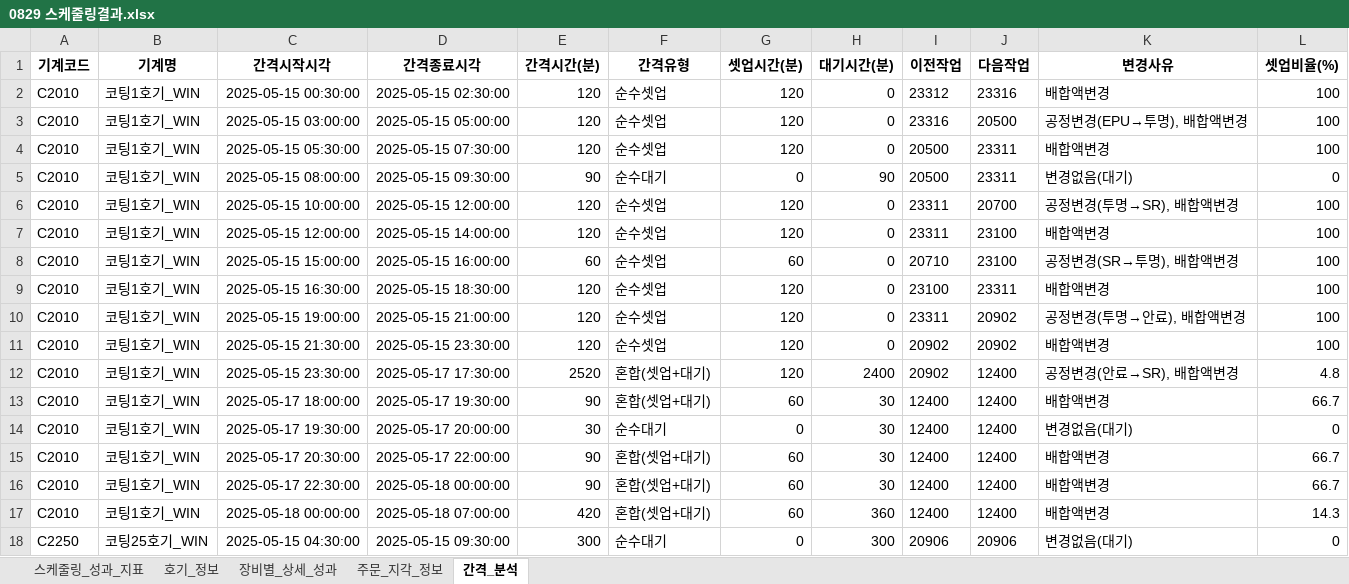
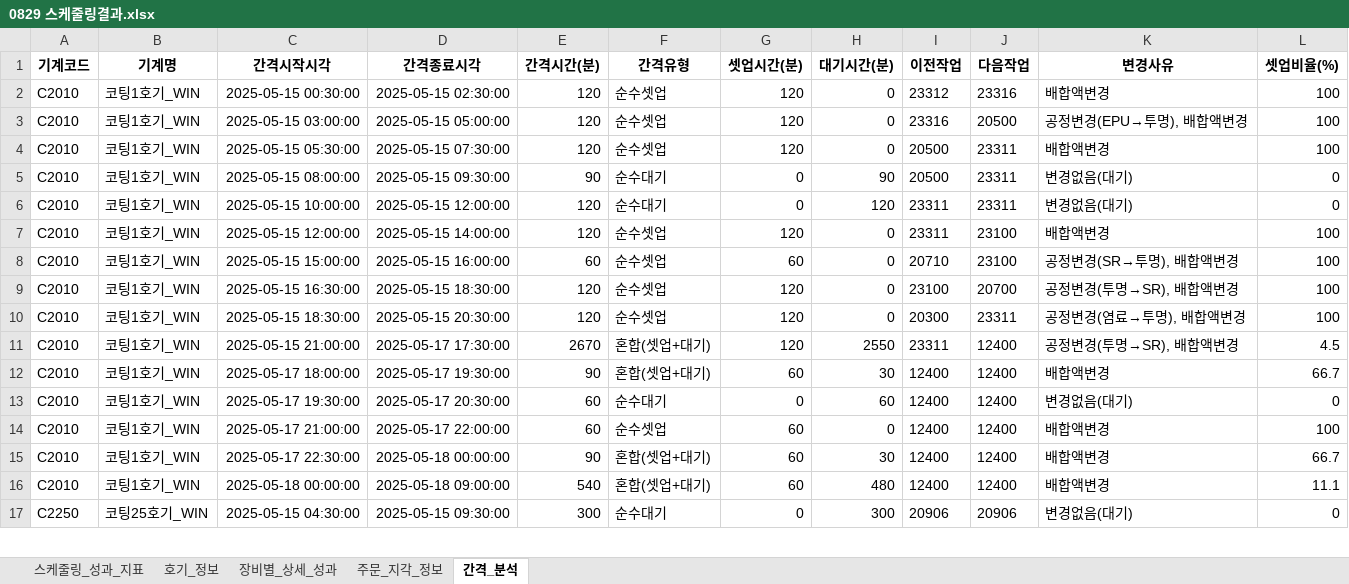
Before and after one commit to Sohyun-B/production-scheduling-system, an Excel workbook: python_engine/data/output/0829 스케줄링결과.xlsx, sheet 간격_분석, drawn as a sheet; only a part is shown; values as stored, in another font and other column widths than the file's, no borders; removed rows and columns are numbered as before the commit, all else as after; the diff covers the shown part only; the diff names each change by its address in the sheet, - before the commit and + after, or states it on an @@ line.

```diff
--- a/python_engine/data/output/0829 스케줄링결과.xlsx (sheet 간격_분석)
+++ b/python_engine/data/output/0829 스케줄링결과.xlsx (sheet 간격_분석)
-F6 (간격유형): 순수셋업
+F6 (간격유형): 순수대기
-G6 (셋업시간(분)): 120
+G6 (셋업시간(분)): 0
-H6 (대기시간(분)): 0
+H6 (대기시간(분)): 120
-J6 (다음작업): 20700
+J6 (다음작업): 23311
-K6 (변경사유): 공정변경(투명→SR), 배합액변경
+K6 (변경사유): 변경없음(대기)
-L6 (셋업비율(%)): 100
+L6 (셋업비율(%)): 0
-J9 (다음작업): 23311
+J9 (다음작업): 20700
-K9 (변경사유): 배합액변경
+K9 (변경사유): 공정변경(투명→SR), 배합액변경
-C10 (간격시작시각): 2025-05-15 19:00:00
+C10 (간격시작시각): 2025-05-15 18:30:00
-D10 (간격종료시각): 2025-05-15 21:00:00
+D10 (간격종료시각): 2025-05-15 20:30:00
-I10 (이전작업): 23311
+I10 (이전작업): 20300
-J10 (다음작업): 20902
+J10 (다음작업): 23311
-K10 (변경사유): 공정변경(투명→안료), 배합액변경
+K10 (변경사유): 공정변경(염료→투명), 배합액변경
-row 11: C2010 | 코팅1호기_WIN | 2025-05-15 21:30:00 | 2025-05-15 23:30:00 | 120 | 순수셋업 | 120 | 0 | 20902 | 20902 | 배합액변경 | 100
-C11 (간격시작시각): 2025-05-15 23:30:00
+C11 (간격시작시각): 2025-05-15 21:00:00
-E11 (간격시간(분)): 2520
+E11 (간격시간(분)): 2670
-H11 (대기시간(분)): 2400
+H11 (대기시간(분)): 2550
-I11 (이전작업): 20902
+I11 (이전작업): 23311
-K11 (변경사유): 공정변경(안료→SR), 배합액변경
+K11 (변경사유): 공정변경(투명→SR), 배합액변경
-L11 (셋업비율(%)): 4.8
+L11 (셋업비율(%)): 4.5
-D13 (간격종료시각): 2025-05-17 20:00:00
+D13 (간격종료시각): 2025-05-17 20:30:00
-E13 (간격시간(분)): 30
+E13 (간격시간(분)): 60
-H13 (대기시간(분)): 30
+H13 (대기시간(분)): 60
-C14 (간격시작시각): 2025-05-17 20:30:00
+C14 (간격시작시각): 2025-05-17 21:00:00
-E14 (간격시간(분)): 90
+E14 (간격시간(분)): 60
-F14 (간격유형): 혼합(셋업+대기)
+F14 (간격유형): 순수셋업
-H14 (대기시간(분)): 30
+H14 (대기시간(분)): 0
-L14 (셋업비율(%)): 66.7
+L14 (셋업비율(%)): 100
-D16 (간격종료시각): 2025-05-18 07:00:00
+D16 (간격종료시각): 2025-05-18 09:00:00
-E16 (간격시간(분)): 420
+E16 (간격시간(분)): 540
-H16 (대기시간(분)): 360
+H16 (대기시간(분)): 480
-L16 (셋업비율(%)): 14.3
+L16 (셋업비율(%)): 11.1
```
Also changed, not shown: 6 added rows, 4 removed rows and 119 edited cells elsewhere in this sheet, sheet 호기_정보, sheet 장비별_상세_성과, sheet 주문_지각_정보, sheet 스케줄링_성과_지표, python_engine/data/input/python_input.xlsx, python_engine/data/output/result.xlsx, 4 other files.
